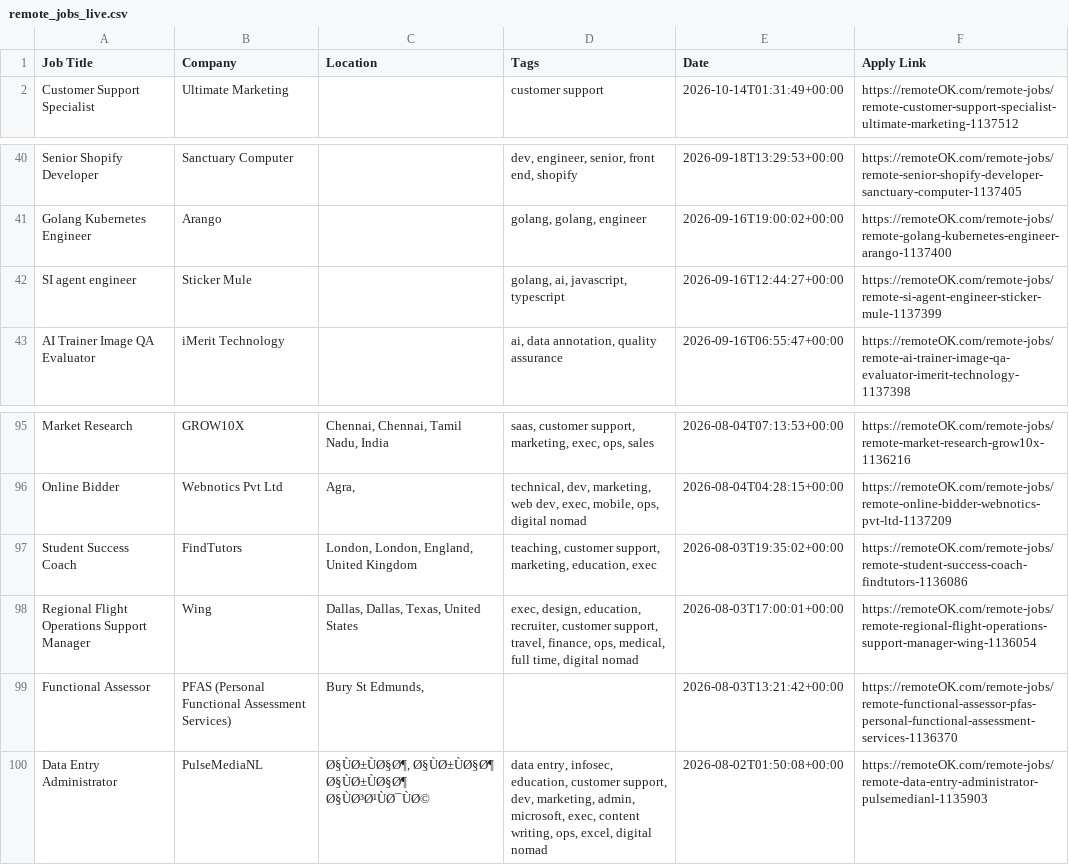
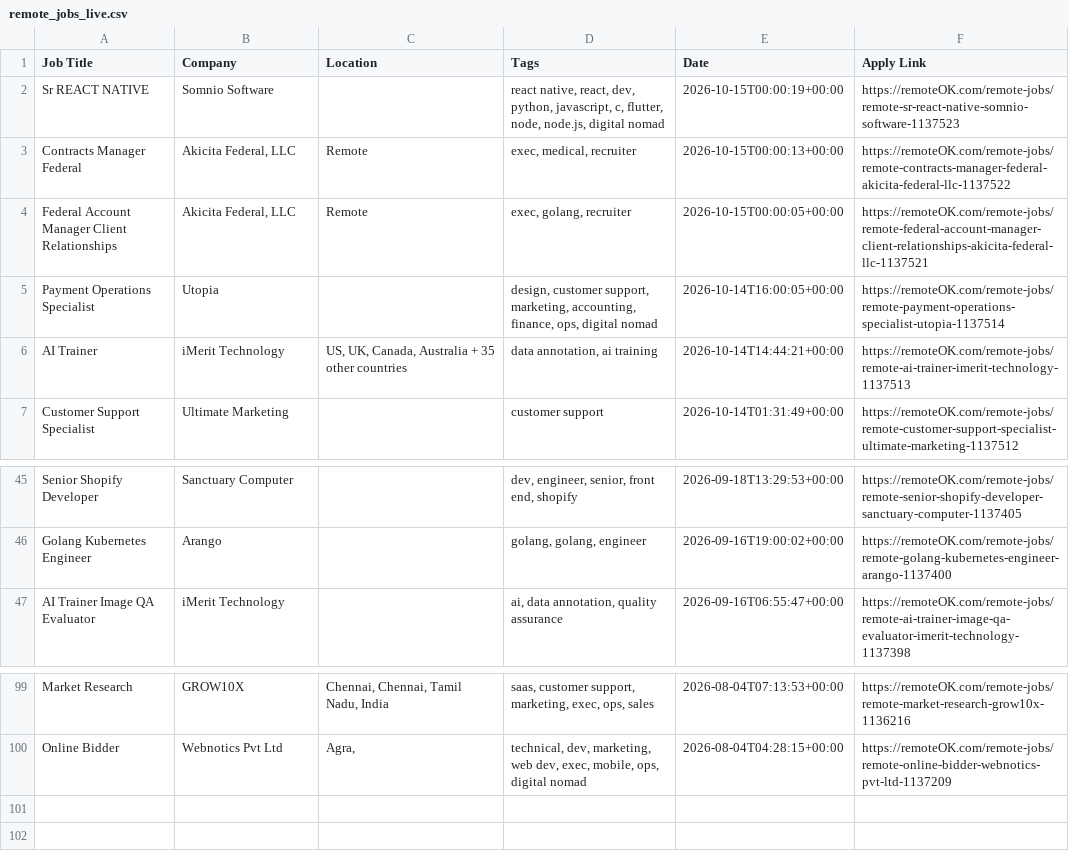
Before and after one commit to naveencoding75/job-market-pulse-2026, a CSV file: public/remote_jobs_live.csv, drawn as a sheet; only a part is shown, gaps mark what is left out; removed rows and columns are numbered as before the commit, all else as after; the diff names each change by its address in the sheet, - before the commit and + after, or states it on an @@ line.

```diff
--- a/public/remote_jobs_live.csv
+++ b/public/remote_jobs_live.csv
+row 2: Sr REACT NATIVE | Somnio Software |  | react native, react, dev, python, javascript, c, flutter, node, node.js, digital nomad | 2026-10-15T00:00:19+00:00 | https://remoteOK.com/remote-jobs/remote-sr-react-native-somnio-software-1137523
+row 3: Contracts Manager Federal | Akicita Federal, LLC | Remote | exec, medical, recruiter | 2026-10-15T00:00:13+00:00 | https://remoteOK.com/remote-jobs/remote-contracts-manager-federal-akicita-federal-llc-1137522
+row 4: Federal Account Manager Client Relationships | Akicita Federal, LLC | Remote | exec, golang, recruiter | 2026-10-15T00:00:05+00:00 | https://remoteOK.com/remote-jobs/remote-federal-account-manager-client-relationships-akicita-federal-llc-1137521
+row 5: Payment Operations Specialist | Utopia |  | design, customer support, marketing, accounting, finance, ops, digital nomad | 2026-10-14T16:00:05+00:00 | https://remoteOK.com/remote-jobs/remote-payment-operations-specialist-utopia-1137514
+row 6: AI Trainer | iMerit Technology | US, UK, Canada, Australia + 35 other countries | data annotation, ai training | 2026-10-14T14:44:21+00:00 | https://remoteOK.com/remote-jobs/remote-ai-trainer-imerit-technology-1137513
-row 42: SI agent engineer | Sticker Mule |  | golang, ai, javascript, typescript | 2026-09-16T12:44:27+00:00 | https://remoteOK.com/remote-jobs/remote-si-agent-engineer-sticker-mule-1137399
-row 97: Student Success Coach | FindTutors | London, London, England, United Kingdom | teaching, customer support, marketing, education, exec | 2026-08-03T19:35:02+00:00 | https://remoteOK.com/remote-jobs/remote-student-success-coach-findtutors-1136086
-row 98: Regional Flight Operations Support Manager | Wing | Dallas, Dallas, Texas, United States | exec, design, education, recruiter, customer support, travel, finance, ops, medical, full time, digital nomad | 2026-08-03T17:00:01+00:00 | https://remoteOK.com/remote-jobs/remote-regional-flight-operations-support-manager-wing-1136054
-row 99: Functional Assessor | PFAS (Personal Functional Assessment Services) | Bury St Edmunds, |  | 2026-08-03T13:21:42+00:00 | https://remoteOK.com/remote-jobs/remote-functional-assessor-pfas-personal-functional-assessment-services-1136370
-row 100: Data Entry Administrator | PulseMediaNL | Ø§ÙØ±ÙØ§Ø¶, Ø§ÙØ±ÙØ§Ø¶ Ø§ÙØ±ÙØ§Ø¶ Ø§ÙØ³Ø¹ÙØ¯ÙØ© | data entry, infosec, education, customer support, dev, marketing, admin, microsoft, exec, content writing, ops, excel, digital nomad | 2026-08-02T01:50:08+00:00 | https://remoteOK.com/remote-jobs/remote-data-entry-administrator-pulsemedianl-1135903
```
